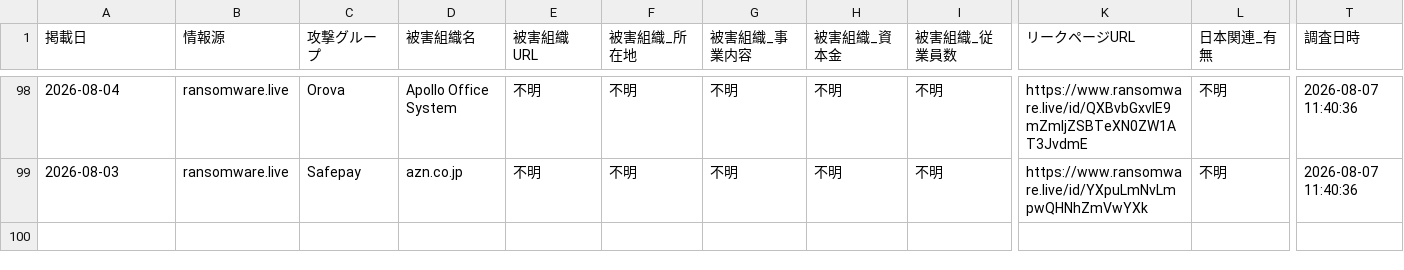
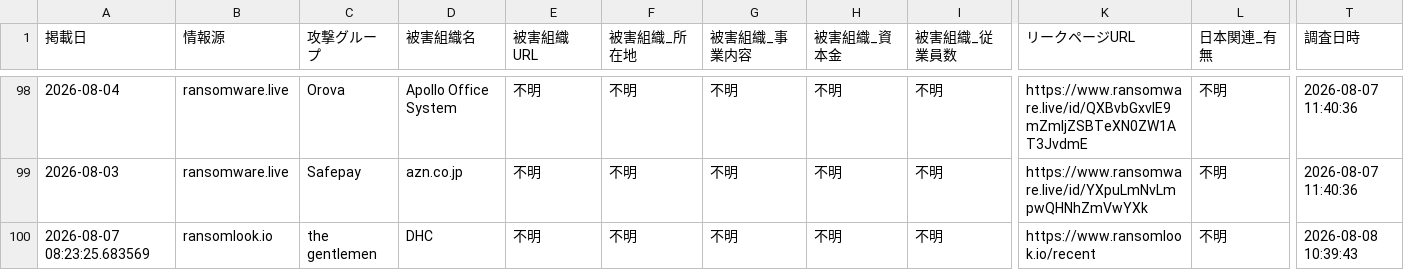
Before and after one commit to tomoaki12/tomoaki12.github.io, a CSV file: ransomware/jp_ransomware_report.csv, drawn as a sheet; only a part is shown, gaps mark what is left out; rows hold the shown columns only; the diff names each change by its address in the sheet, - before the commit and + after, or states it on an @@ line.

```diff
--- a/ransomware/jp_ransomware_report.csv
+++ b/ransomware/jp_ransomware_report.csv
+row 100: 2026-08-07 08:23:25.683569 | ransomlook.io | the gentlemen | DHC | 不明 | 不明 | 不明 | 不明 | 不明 | https://www.ransomlook.io/recent | 不明 | 2026-08-08 10:39:43
```
Also changed, not shown: 2 other files.
